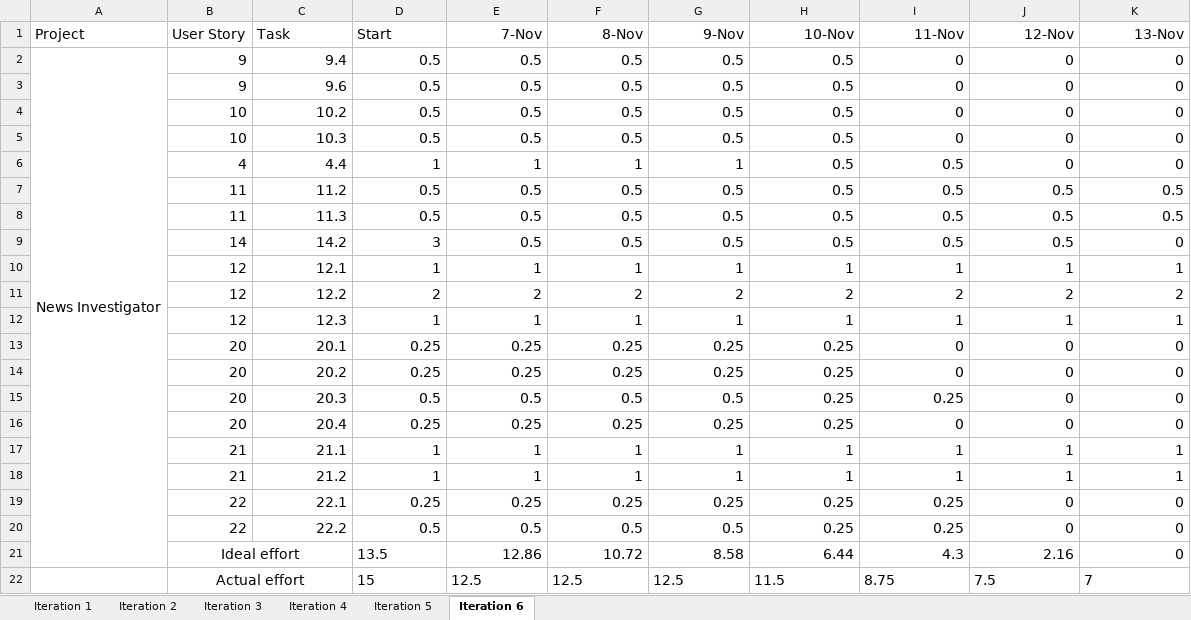
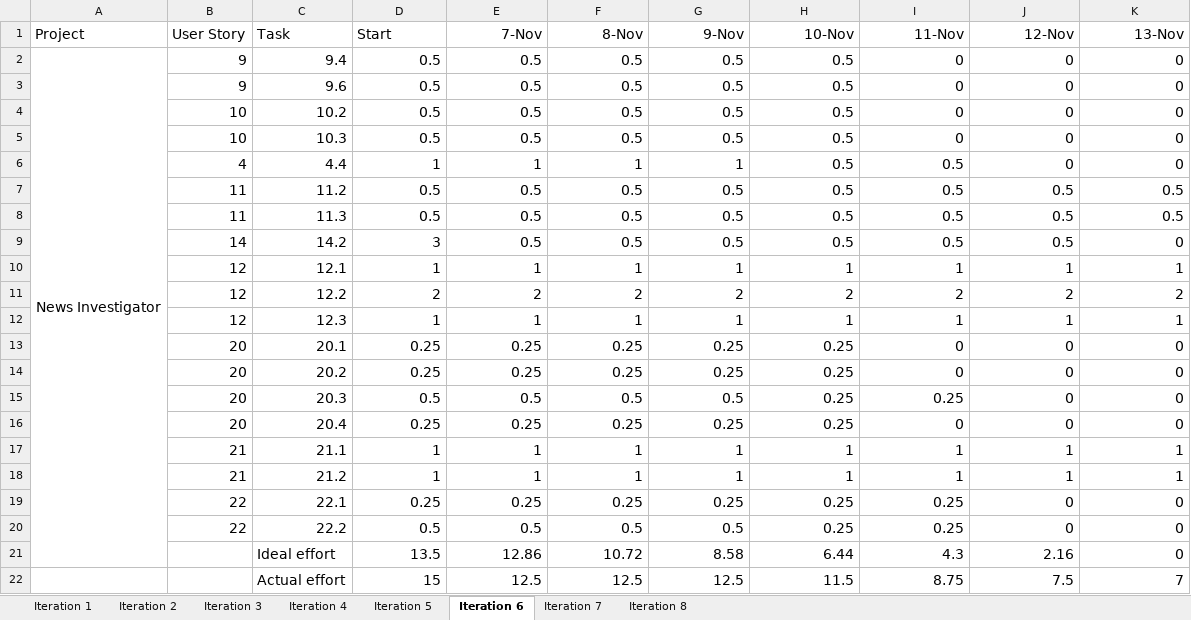
Before and after one commit to KanwarGill/News-Investigator, an Excel workbook: Project Management/Iteration Planning/Burndown_Charts.xlsx, sheet Iteration 6, drawn as a sheet; values as stored, in another font and other column widths than the file's, no borders; charts and pictures not drawn; the diff names each change by its address in the sheet, - before the commit and + after, or states it on an @@ line.

```diff
--- a/Project Management/Iteration Planning/Burndown_Charts.xlsx (sheet Iteration 6)
+++ b/Project Management/Iteration Planning/Burndown_Charts.xlsx (sheet Iteration 6)
+sheet tab: Iteration 7
+sheet tab: Iteration 8
-B21 (User Story): Ideal effort
+B21 (User Story): (empty)
-B21:C21 merged
-C21 (Task): (empty)
+C21 (Task): Ideal effort
-D21 alignment: left
+D21 alignment: right
-B22 (User Story): Actual effort
+B22 (User Story): (empty)
-B22:C22 merged
-C22 (Task): (empty)
+C22 (Task): Actual effort
-D22:K22 alignment: left
+D22:K22 alignment: right
```
Also changed, not shown: sheet Iteration 2, sheet Iteration 3, sheet Iteration 4, sheet Iteration 5, sheet Iteration 1, charts or pictures.
